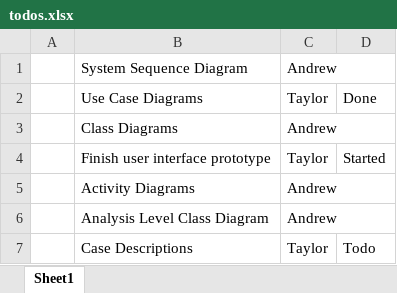
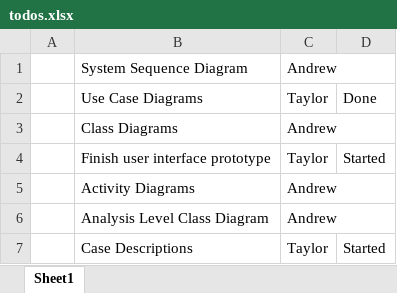
Before and after one commit to TaylorWatson/ShiftsTipTracker, an Excel workbook: todos.xlsx, sheet Sheet1, drawn as a sheet; values as stored, in another font and other column widths than the file's, no borders; the diff names each change by its address in the sheet, - before the commit and + after, or states it on an @@ line.

```diff
--- a/todos.xlsx (sheet Sheet1)
+++ b/todos.xlsx (sheet Sheet1)
-D7: Todo
+D7: Started
```
Also changed, not shown: 22 other files.
